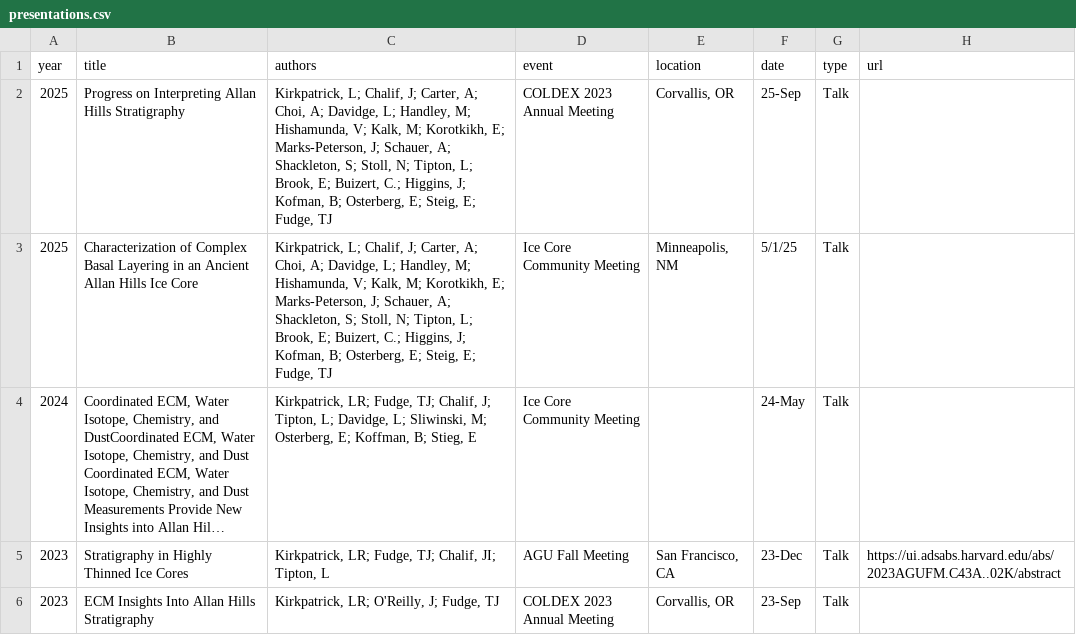
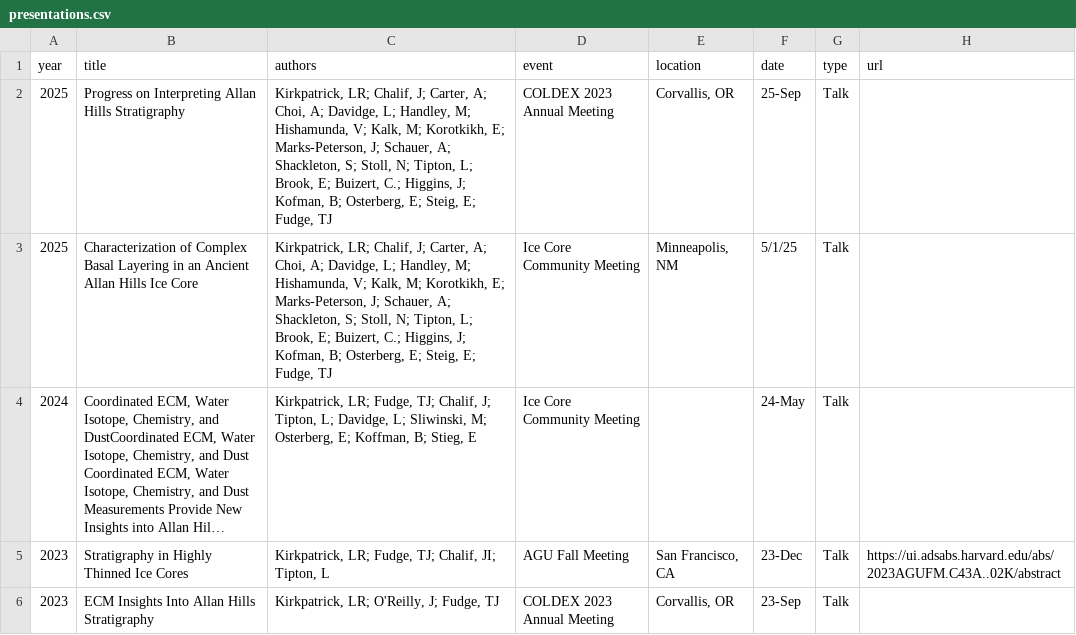
Before and after one commit to liamkirkpatrick/liamkirkpatrick.github.io, a CSV file: docs/files/cv/presentations.csv, drawn as a sheet; long unchanged cells end in …; the diff names each change by its address in the sheet, - before the commit and + after, or states it on an @@ line.

```diff
--- a/docs/files/cv/presentations.csv
+++ b/docs/files/cv/presentations.csv
-C2:C3 (authors): Kirkpatrick, L; Chalif, J;…
+C2:C3 (authors): Kirkpatrick, LR; Chalif, J;…
```
Also changed, not shown: docs/files/cv/education.csv, docs/files/cv/publications.csv, 5 other files.
